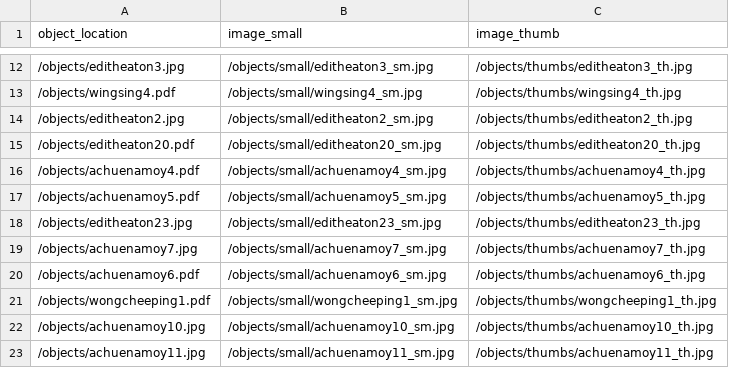
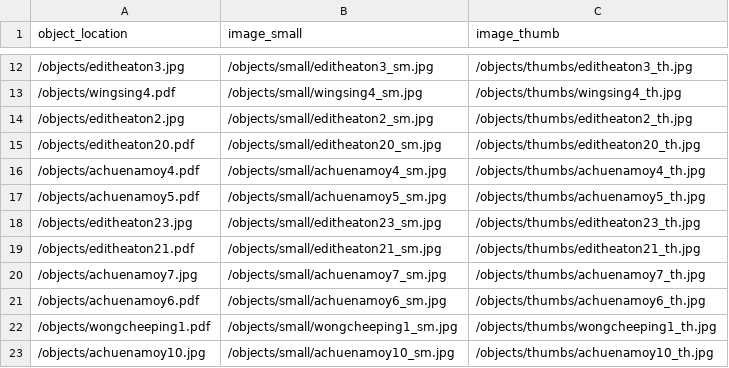
Before and after one commit to sydneylines/chinesecanadians, a CSV file: objects/object_list.csv, drawn as a sheet; only a part is shown, gaps mark what is left out; the shorter side is filled out with more unchanged rows.

Commit message:
Update object_list.csv

```diff
--- a/objects/object_list.csv
+++ b/objects/object_list.csv
@@ -18,2 +18,3 @@ object_location,image_small,image_thumb
 /objects/editheaton23.jpg,/objects/small/editheaton23_sm.jpg,/objects/thumbs/editheaton23_th.jpg
+/objects/editheaton21.pdf,/objects/small/editheaton21_sm.jpg,/objects/thumbs/editheaton21_th.jpg
 /objects/achuenamoy7.jpg,/objects/small/achuenamoy7_sm.jpg,/objects/thumbs/achuenamoy7_th.jpg
```
